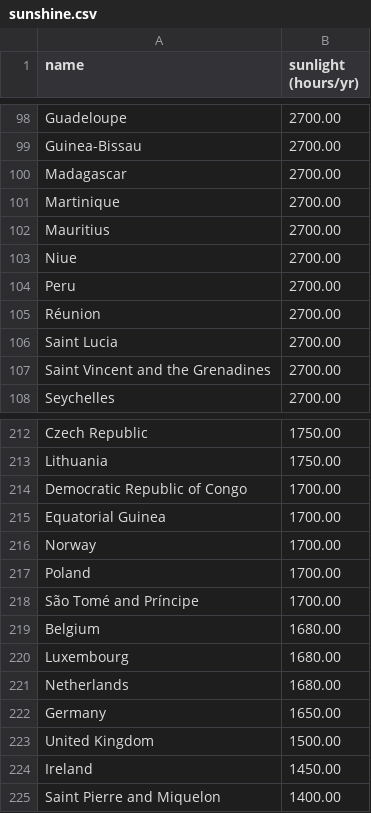
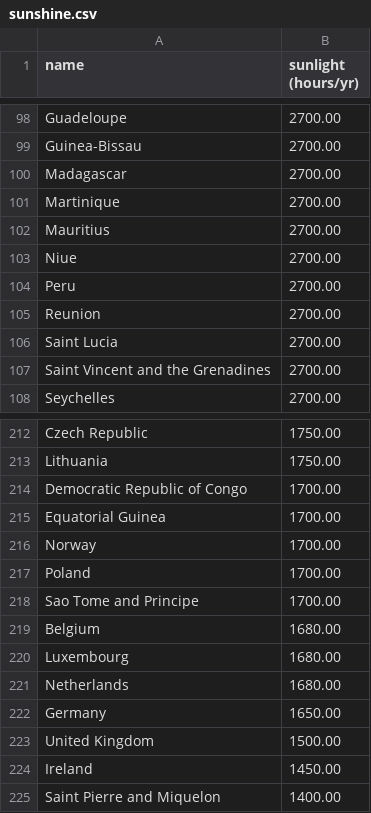
Before and after one commit to jerrengrimes/solar, a CSV file: sunshine.csv, drawn as a sheet; only a part is shown, gaps mark what is left out.

Commit message:
Update sunshine.csv

```diff
--- a/sunshine.csv
+++ b/sunshine.csv
@@ -104,3 +104,3 @@ Niue,2700.00
 Peru,2700.00
-Réunion,2700.00
+Reunion,2700.00
 Saint Lucia,2700.00
@@ -217,3 +217,3 @@ Norway,1700.00
 Poland,1700.00
-São Tomé and Príncipe,1700.00
+Sao Tome and Principe,1700.00
 Belgium,1680.00
```
